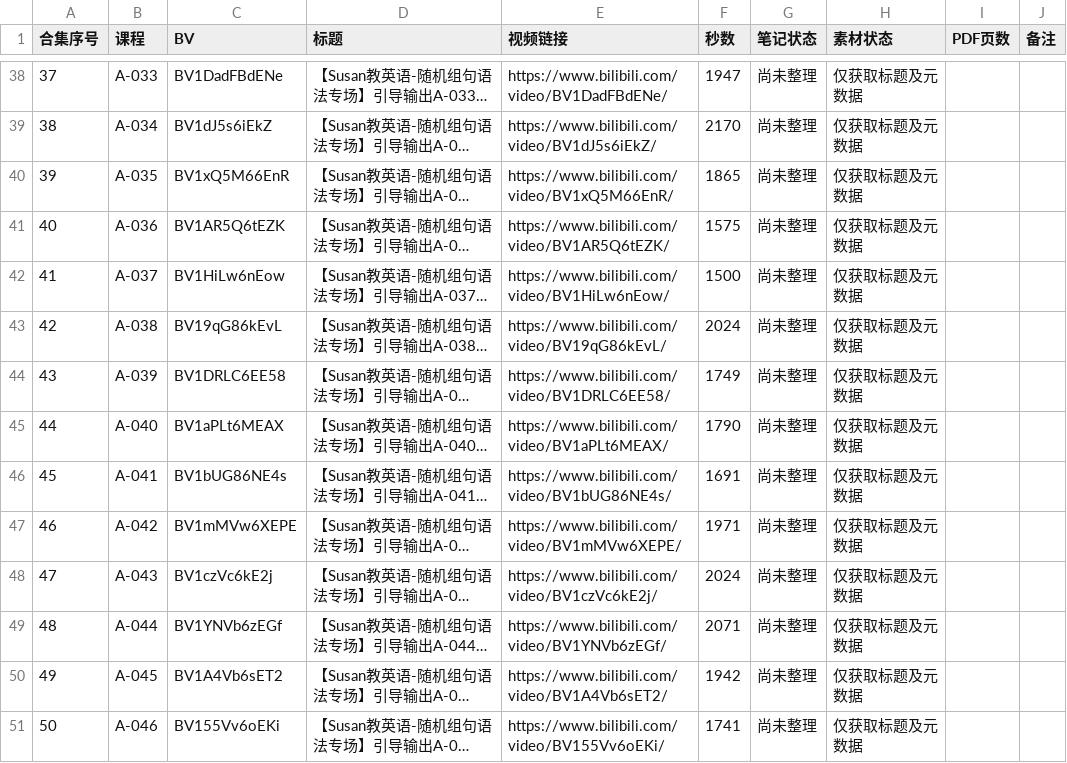
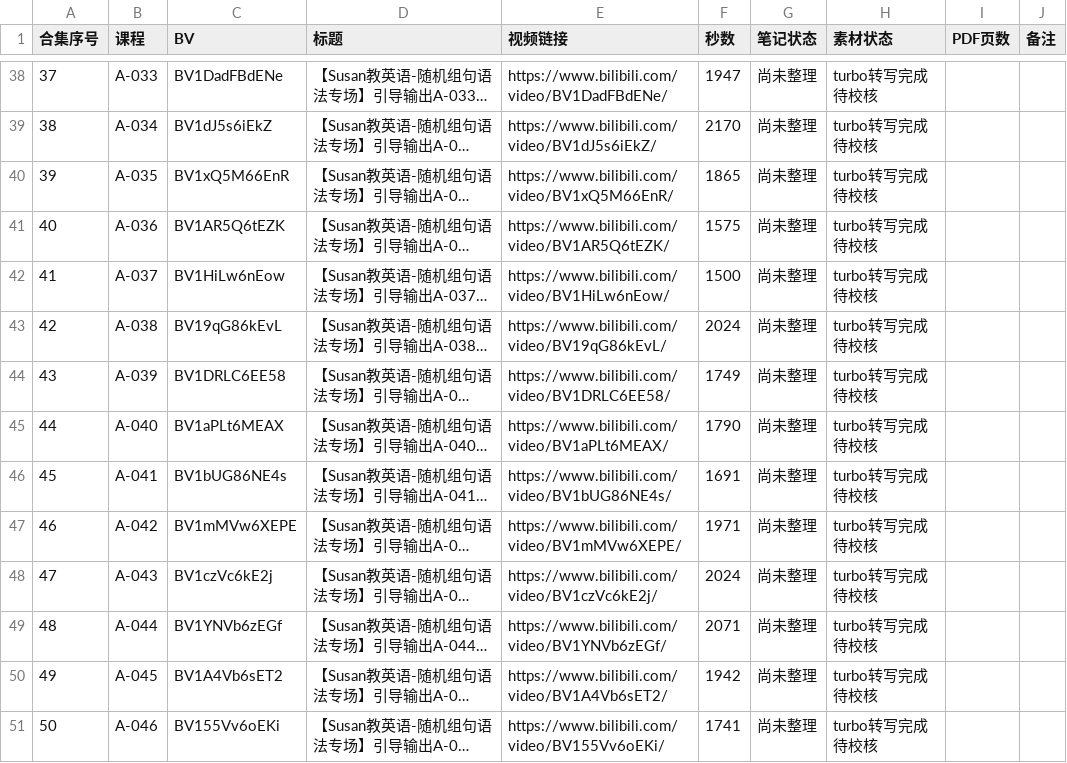
Before and after one commit to jingjie0209/susan-grammar-study-notes, a CSV file: 整理进度.csv, drawn as a sheet; only a part is shown, gaps mark what is left out; long unchanged cells end in …; the diff covers the shown part only; the diff names each change by its address in the sheet, - before the commit and + after, or states it on an @@ line.

```diff
--- a/整理进度.csv
+++ b/整理进度.csv
-H38:H51 (素材状态): 仅获取标题及元数据
+H38:H51 (素材状态): turbo转写完成待校核
```
Also changed, not shown: 80 edited cells elsewhere in this file, 20 other files.
